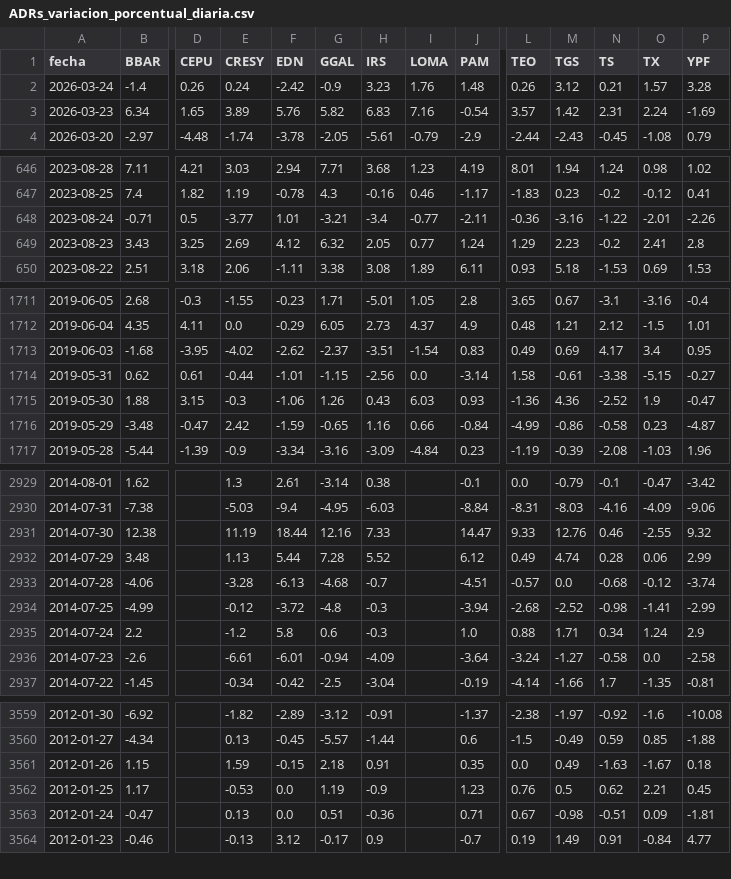
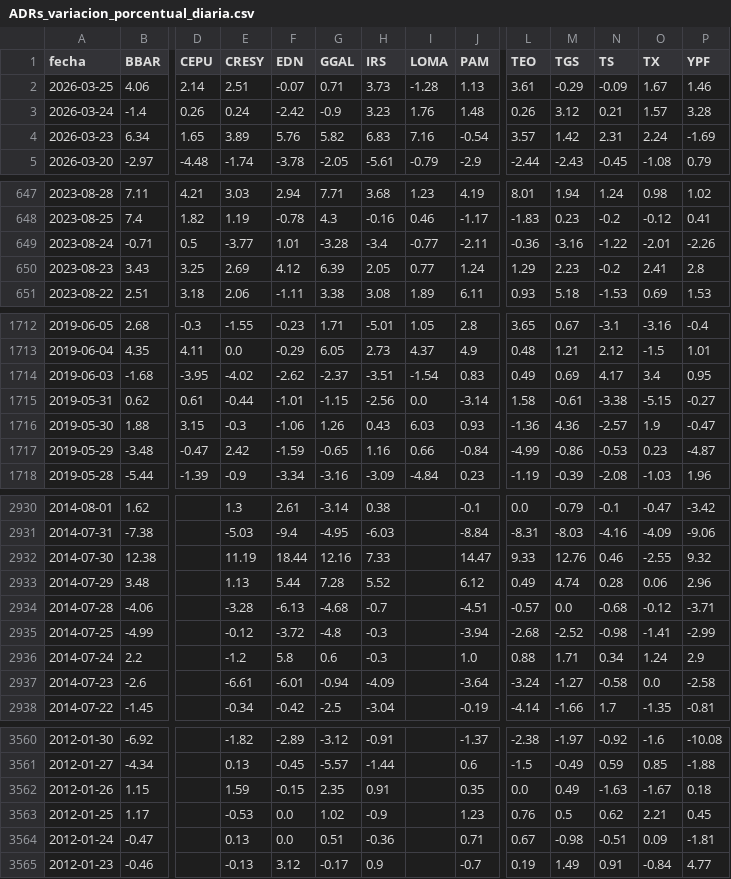
Before and after one commit to jesusrobles824/Automatizacion-de-Datos-y-Proyectos-BI, a CSV file: Automatización de Datos/ADRs_variacion_porcentual_diaria.csv, drawn as a sheet; only a part is shown, gaps mark what is left out; addresses are those after the commit; rows hold the shown columns only; the diff covers the shown part only; the diff names each change by its address in the sheet, - before the commit and + after, or states it on an @@ line.

```diff
--- a/Automatización de Datos/ADRs_variacion_porcentual_diaria.csv
+++ b/Automatización de Datos/ADRs_variacion_porcentual_diaria.csv
+row 2: 2026-03-25 | 4.06 | 2.14 | 2.51 | -0.07 | 0.71 | 3.73 | -1.28 | 1.13 | 3.61 | -0.29 | -0.09 | 1.67 | 1.46
-G649 (GGAL): -3.21
+G649 (GGAL): -3.28
-G650 (GGAL): 6.32
+G650 (GGAL): 6.39
-N1716 (TS): -2.52
+N1716 (TS): -2.57
-N1717 (TS): -0.58
+N1717 (TS): -0.53
-P2933 (YPF): 2.99
+P2933 (YPF): 2.96
-P2934 (YPF): -3.74
+P2934 (YPF): -3.71
-G3562 (GGAL): 2.18
+G3562 (GGAL): 2.35
-G3563 (GGAL): 1.19
+G3563 (GGAL): 1.02
```
Also changed, not shown: 2 edited cells elsewhere in this file, Automatización de Datos/ADRs_Precios.csv, Automatización de Datos/Principales_Tasas_de_Interés_de_Mercado.csv, 7 other files.
